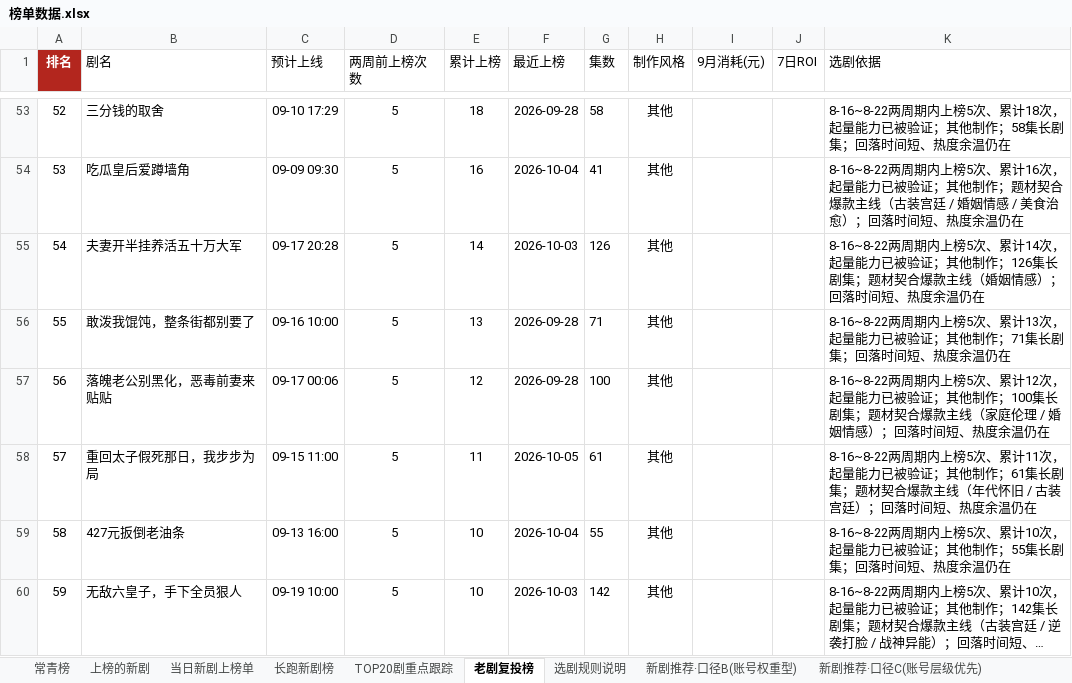
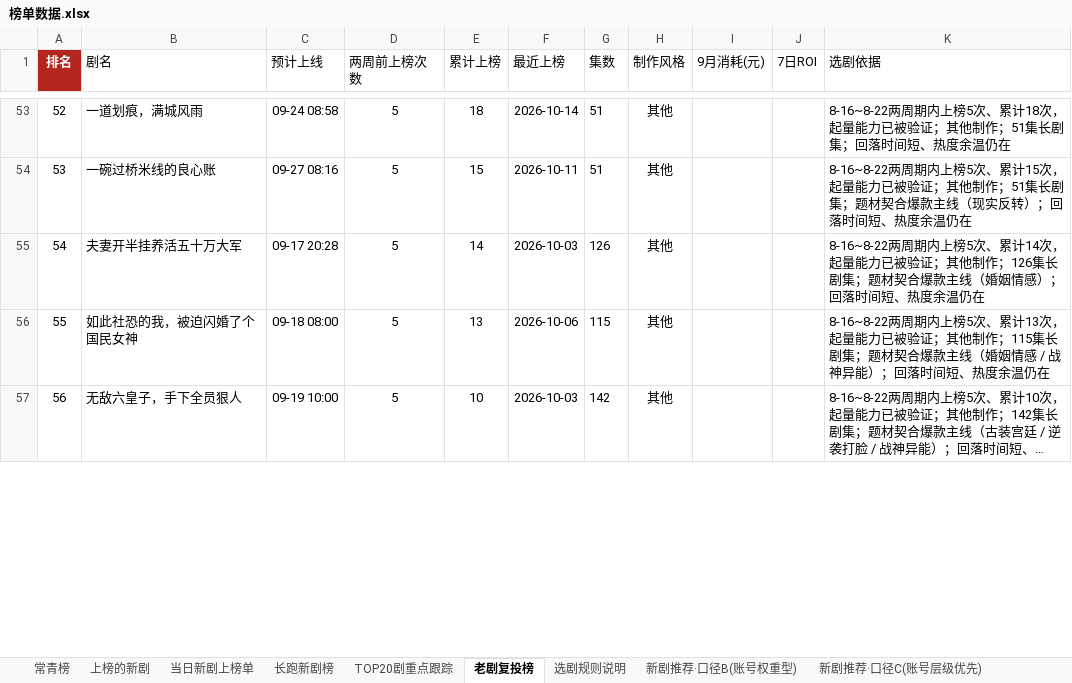
Before and after one commit to 2m247cdz9k-design/tomato-drama-rankings, an Excel workbook: 榜单数据.xlsx, sheet 老剧复投榜, drawn as a sheet; only a part is shown, gaps mark what is left out; long unchanged cells end in …; values as stored, in another font and other column widths than the file's, no borders; removed rows and columns are numbered as before the commit, all else as after; the diff covers the shown part only; the diff names each change by its address in the sheet, - before the commit and + after, or states it on an @@ line.

```diff
--- a/榜单数据.xlsx (sheet 老剧复投榜)
+++ b/榜单数据.xlsx (sheet 老剧复投榜)
@@ column A (排名) renumbered between rows 3 and 130 @@
-B53 (剧名): 三分钱的取舍
+B53 (剧名): 一道划痕，满城风雨
-C53 (预计上线): 09-10 17:29
+C53 (预计上线): 09-24 08:58
-F53 (最近上榜): 2026-09-28
+F53 (最近上榜): 2026-10-14
-G53 (集数): 58
+G53 (集数): 51
-K53 (选剧依据): …他制作；58集长剧集…
+K53 (选剧依据): …他制作；51集长剧集…
-row 54: 53 | 吃瓜皇后爱蹲墙角 | 09-09 09:30 | 5 | 16 | 2026-10-04 | 41 | 其他 |  |  | 8-16~8-22两周期内上榜5次、累计16次，起量能力已被验证；其他制作；题材契合爆款主线（古装宫廷 / 婚姻情感 / 美食治愈）；回落时间短、热度余温仍在
+row 54: 53 | 一碗过桥米线的良心账 | 09-27 08:16 | 5 | 15 | 2026-10-11 | 51 | 其他 |  |  | 8-16~8-22两周期内上榜5次、累计15次，起量能力已被验证；其他制作；51集长剧集；题材契合爆款主线（现实反转）；回落时间短、热度余温仍在
-B56 (剧名): 敢泼我馄饨，整条街都别要了
+B56 (剧名): 如此社恐的我，被迫闪婚了个国民女神
-C56 (预计上线): 09-16 10:00
+C56 (预计上线): 09-18 08:00
-F56 (最近上榜): 2026-09-28
+F56 (最近上榜): 2026-10-06
-G56 (集数): 71
+G56 (集数): 115
-K56 (选剧依据): …他制作；71集长剧集；回落时…
+K56 (选剧依据): …他制作；115集长剧集；题材契合爆款主线（婚姻情感 / 战神异能）；回落时…
-row 57: 56 | 落魄老公别黑化，恶毒前妻来贴贴 | 09-17 00:06 | 5 | 12 | 2026-09-28 | 100 | 其他 |  |  | 8-16~8-22两周期内上榜5次、累计12次，起量能力已被验证；其他制作；100集长剧集；题材契合爆款主线（家庭伦理 / 婚姻情感）；回落时间短、热度余温仍在
-row 58: 57 | 重回太子假死那日，我步步为局 | 09-15 11:00 | 5 | 11 | 2026-10-05 | 61 | 其他 |  |  | 8-16~8-22两周期内上榜5次、累计11次，起量能力已被验证；其他制作；61集长剧集；题材契合爆款主线（年代怀旧 / 古装宫廷）；回落时间短、热度余温仍在
-row 59: 58 | 427元扳倒老油条 | 09-13 16:00 | 5 | 10 | 2026-10-04 | 55 | 其他 |  |  | 8-16~8-22两周期内上榜5次、累计10次，起量能力已被验证；其他制作；55集长剧集；回落时间短、热度余温仍在
```
Also changed, not shown: 49 added rows, 39 removed rows and 89 edited cells elsewhere in this sheet, sheet 上榜的新剧, sheet 新剧推荐·口径C(账号层级优先), sheet TOP20剧重点跟踪, sheet 新剧推荐·口径B(账号权重型), sheet 当日新剧上榜单, sheet 长跑新剧榜, 2 more sheets, 2 other files.
